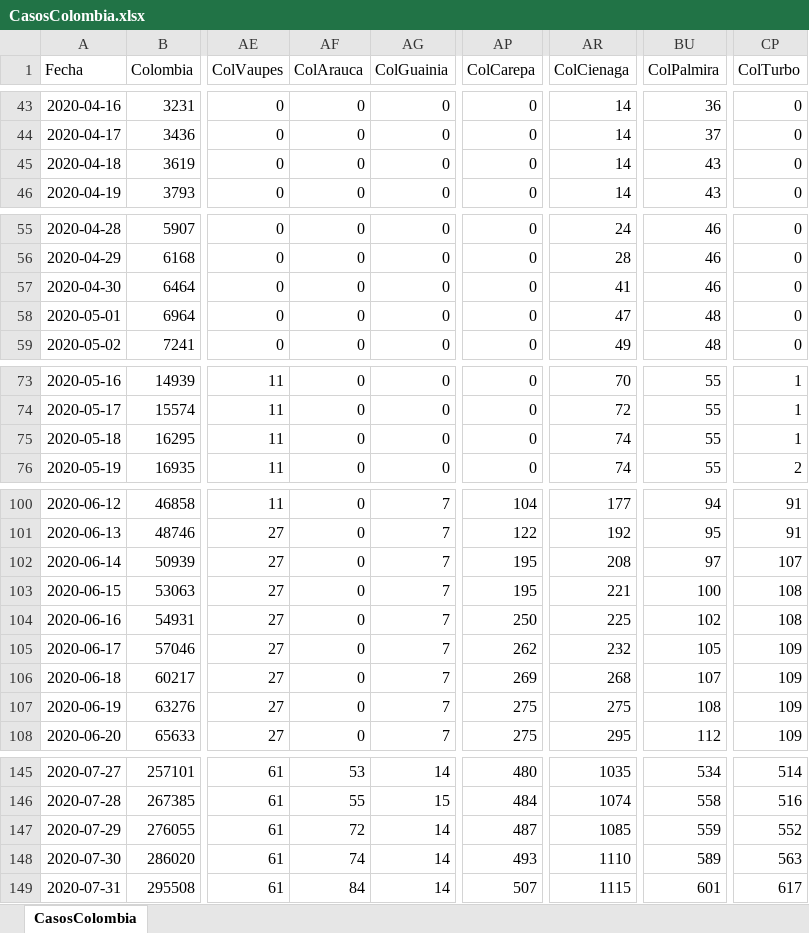
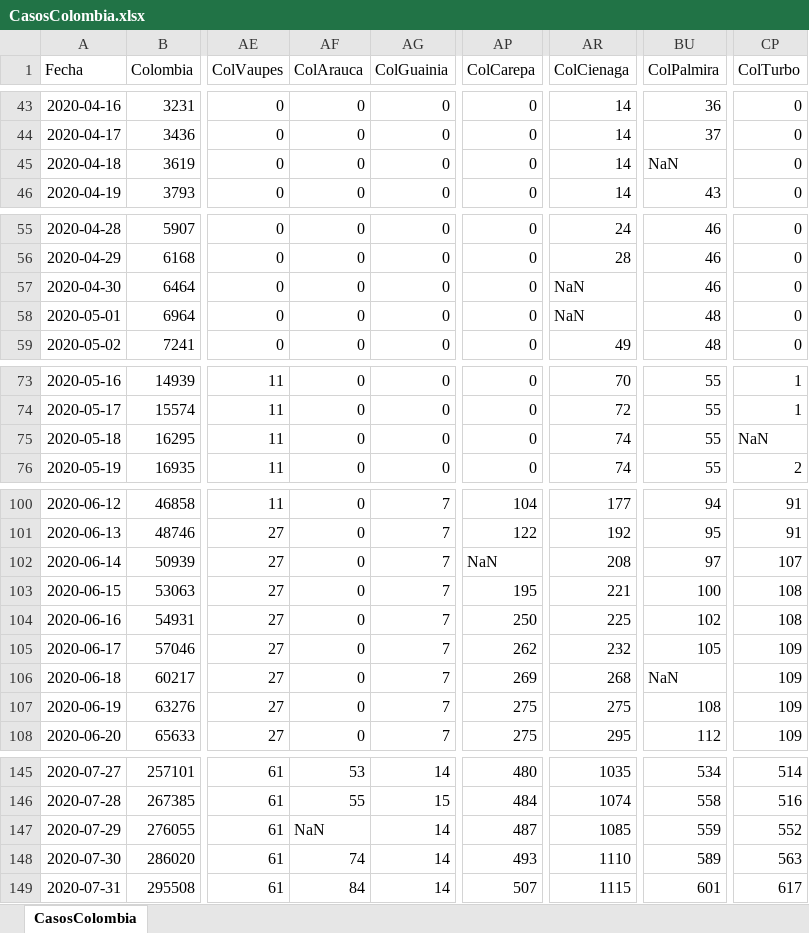
Before and after one commit to 1Alacer/covid, an Excel workbook: CasosColombia.xlsx, sheet CasosColombia, drawn as a sheet; only a part is shown, gaps mark what is left out; values as stored, in another font and other column widths than the file's, no borders; the diff covers the shown part only; the diff names each change by its address in the sheet, - before the commit and + after, or states it on an @@ line.

```diff
--- a/CasosColombia.xlsx (sheet CasosColombia)
+++ b/CasosColombia.xlsx (sheet CasosColombia)
-BU45 (ColPalmira): 43
+BU45 (ColPalmira): NaN
-AR57 (ColCienaga): 41
+AR57 (ColCienaga): NaN
-AR58 (ColCienaga): 47
+AR58 (ColCienaga): NaN
-CP75 (ColTurbo): 1
+CP75 (ColTurbo): NaN
-AP102 (ColCarepa): 195
+AP102 (ColCarepa): NaN
-BU106 (ColPalmira): 107
+BU106 (ColPalmira): NaN
-AF147 (ColArauca): 72
+AF147 (ColArauca): NaN
```
Also changed, not shown: 1 added row and 12 edited cells elsewhere in this sheet, 1 other file.
